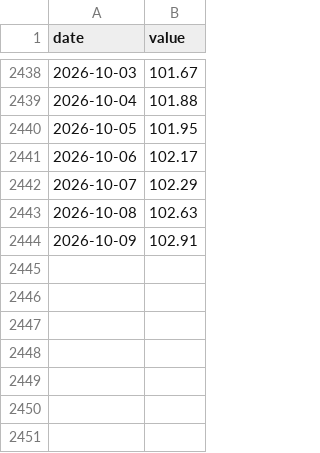
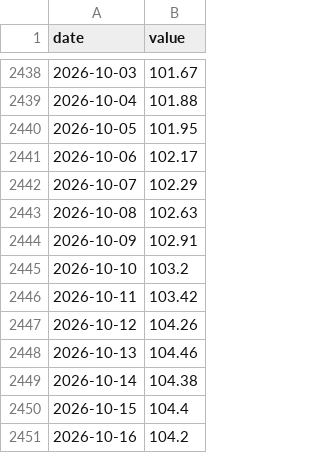
Before and after one commit to jayzhaomurray/boc-tracker, a CSV file: data/indeed_postings_ca.csv, drawn as a sheet; only a part is shown, gaps mark what is left out; the diff names each change by its address in the sheet, - before the commit and + after, or states it on an @@ line.

```diff
--- a/data/indeed_postings_ca.csv
+++ b/data/indeed_postings_ca.csv
+row 2445: 2026-10-10 | 103.2
+row 2446: 2026-10-11 | 103.42
+row 2447: 2026-10-12 | 104.26
+row 2448: 2026-10-13 | 104.46
+row 2449: 2026-10-14 | 104.38
+row 2450: 2026-10-15 | 104.4
+row 2451: 2026-10-16 | 104.2
```
Also changed, not shown: data/indeed_postings_ca_monthly.csv, 10 other files.
